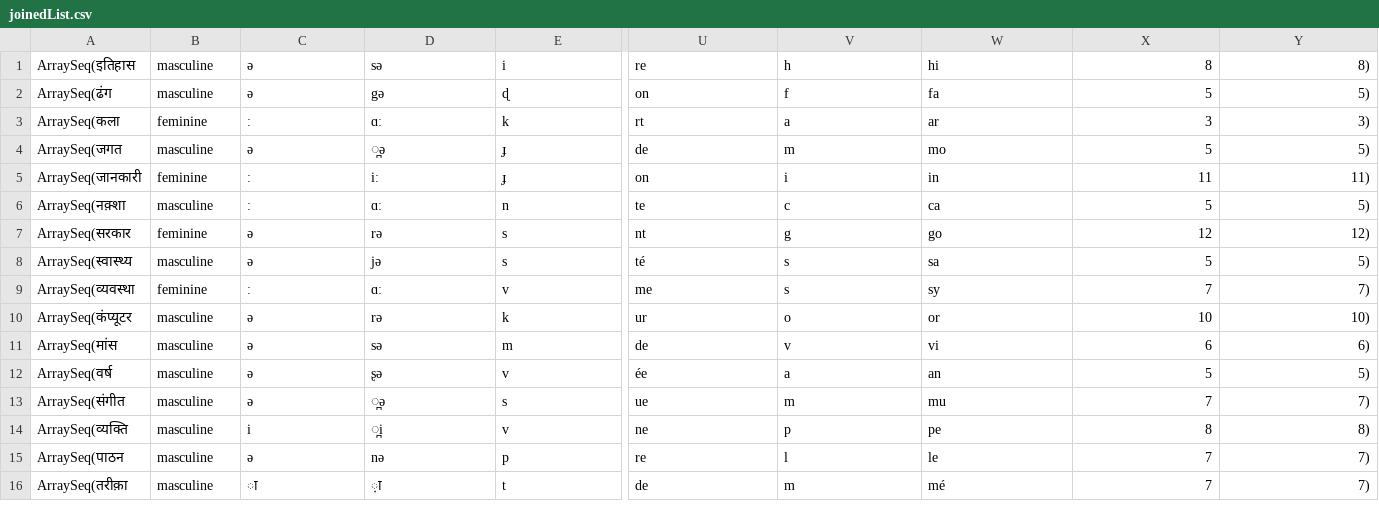
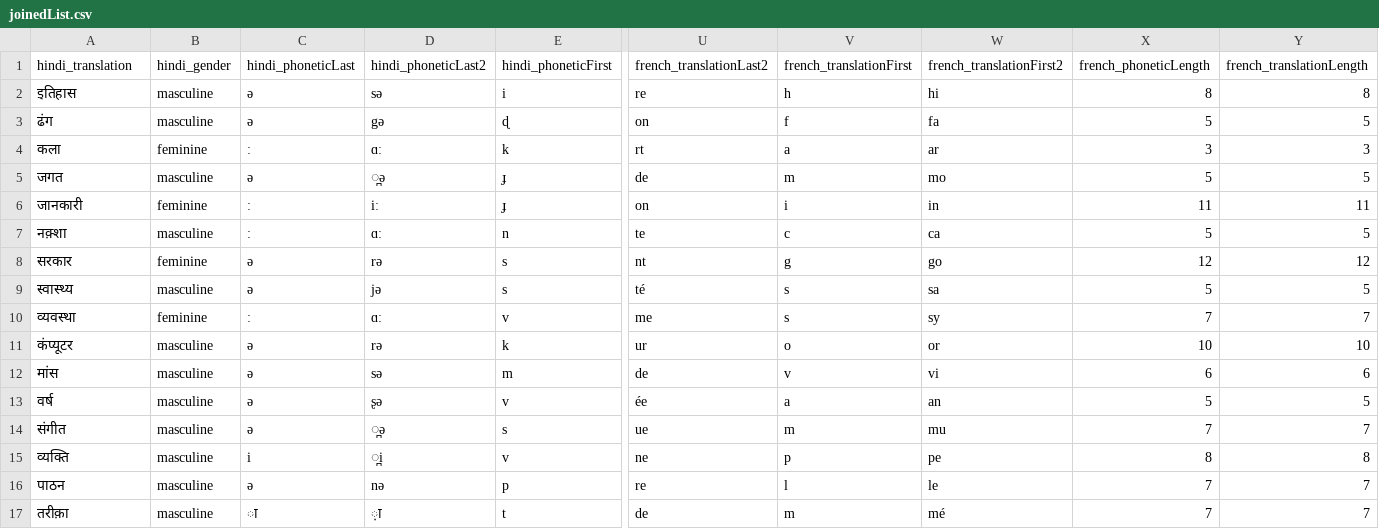
Before and after one commit to sunayna-ray/LanguageGenderAnalysis, a CSV file: languagegenderanalysis/joinedList.csv, drawn as a sheet; only a part is shown, gaps mark what is left out; addresses are those after the commit; rows hold the shown columns only; the diff covers the shown part only; the diff names each change by its address in the sheet, - before the commit and + after, or states it on an @@ line.

```diff
--- a/languagegenderanalysis/joinedList.csv
+++ b/languagegenderanalysis/joinedList.csv
+row 1: hindi_translation | hindi_gender | hindi_phoneticLast | hindi_phoneticLast2 | hindi_phoneticFirst | french_translationLast2 | french_translationFirst | french_translationFirst2 | french_phoneticLength | french_translationLength
-A2: ArraySeq(इतिहास
+A2: इतिहास
-Y2: 8)
+Y2: 8
-A3: ArraySeq(ढंग
+A3: ढंग
-Y3: 5)
+Y3: 5
-A4: ArraySeq(कला
+A4: कला
-Y4: 3)
+Y4: 3
-A5: ArraySeq(जगत
+A5: जगत
-Y5: 5)
+Y5: 5
-A6: ArraySeq(जानकारी
+A6: जानकारी
-Y6: 11)
+Y6: 11
-A7: ArraySeq(नक़्शा
+A7: नक़्शा
-Y7: 5)
+Y7: 5
-A8: ArraySeq(सरकार
+A8: सरकार
-Y8: 12)
+Y8: 12
-A9: ArraySeq(स्वास्थ्य
+A9: स्वास्थ्य
-Y9: 5)
+Y9: 5
-A10: ArraySeq(व्यवस्था
+A10: व्यवस्था
-Y10: 7)
+Y10: 7
-A11: ArraySeq(कंप्यूटर
+A11: कंप्यूटर
-Y11: 10)
+Y11: 10
-A12: ArraySeq(मांस
+A12: मांस
-Y12: 6)
+Y12: 6
-A13: ArraySeq(वर्ष
+A13: वर्ष
-Y13: 5)
+Y13: 5
-A14: ArraySeq(संगीत
+A14: संगीत
-Y14: 7)
+Y14: 7
-A15: ArraySeq(व्यक्ति
+A15: व्यक्ति
-Y15: 8)
+Y15: 8
-A16: ArraySeq(पाठन
+A16: पाठन
-Y16:Y17: 7)
+Y16:Y17: 7
-A17: ArraySeq(तरीक़ा
+A17: तरीक़ा
```
Also changed, not shown: 60 edited cells elsewhere in this file, languagegenderanalysis/wordlistFrench.csv, languagegenderanalysis/wordlistHindi.csv.
